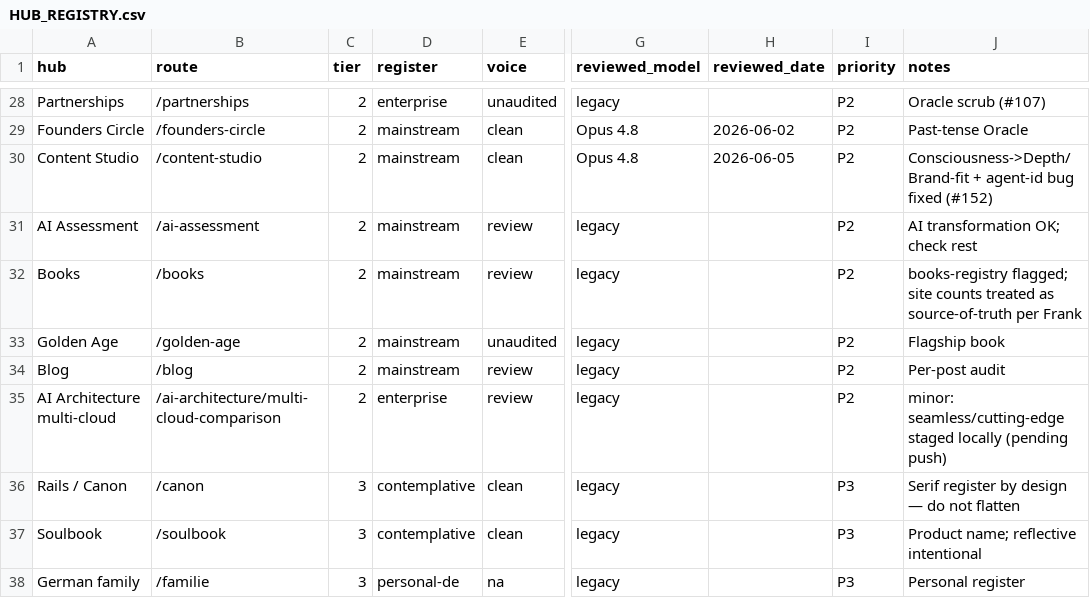
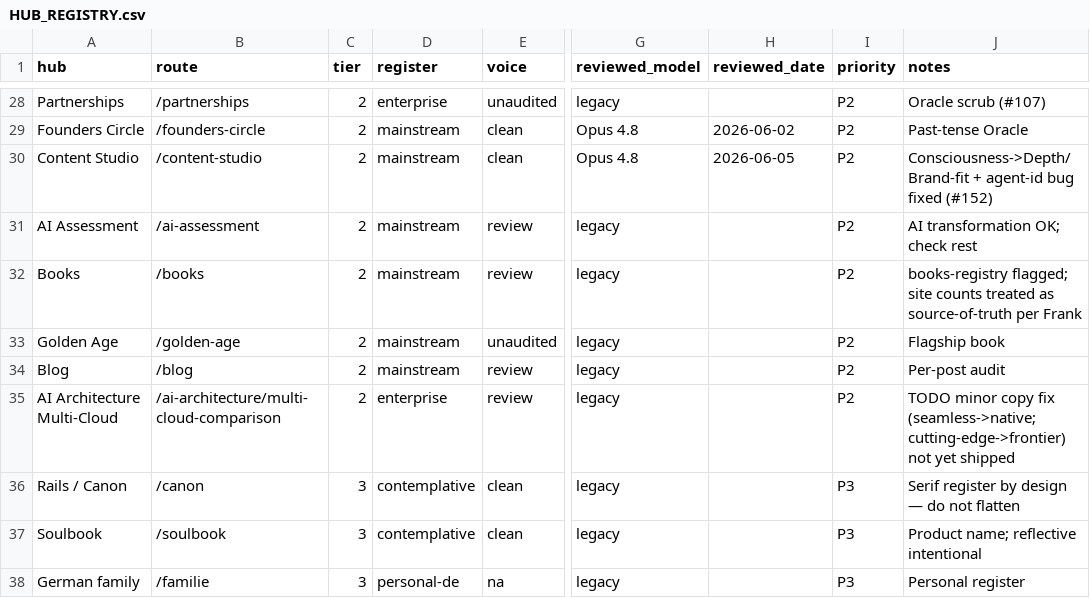
Before and after one commit to frankxai/frankx.ai-vercel-website, a CSV file: docs/HUB_REGISTRY.csv, drawn as a sheet; only a part is shown, gaps mark what is left out; the diff names each change by its address in the sheet, - before the commit and + after, or states it on an @@ line.

Commit message:
docs(registry): title-case multi-cloud row + stable TODO phrasing
Addresses review nits on #153 (Gemini + Copilot): use title case for the hub
name and replace the transient 'staged locally (pending push)' note with a
stable TODO describing the pending copy fix.

```diff
--- a/docs/HUB_REGISTRY.csv
+++ b/docs/HUB_REGISTRY.csv
-A35 (hub): AI Architecture multi-cloud
+A35 (hub): AI Architecture Multi-Cloud
-J35 (notes): minor: seamless/cutting-edge staged locally (pending push)
+J35 (notes): TODO minor copy fix (seamless->native; cutting-edge->frontier) not yet shipped
```
